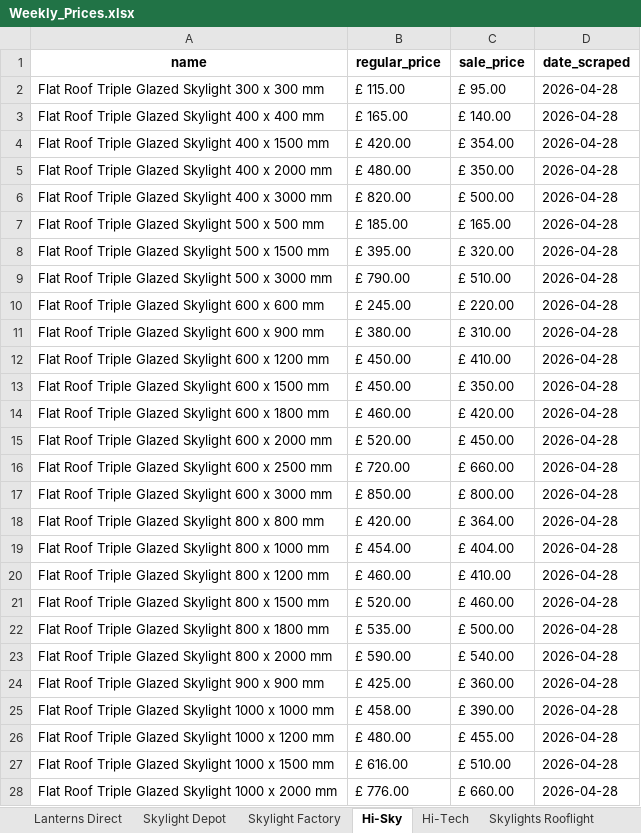
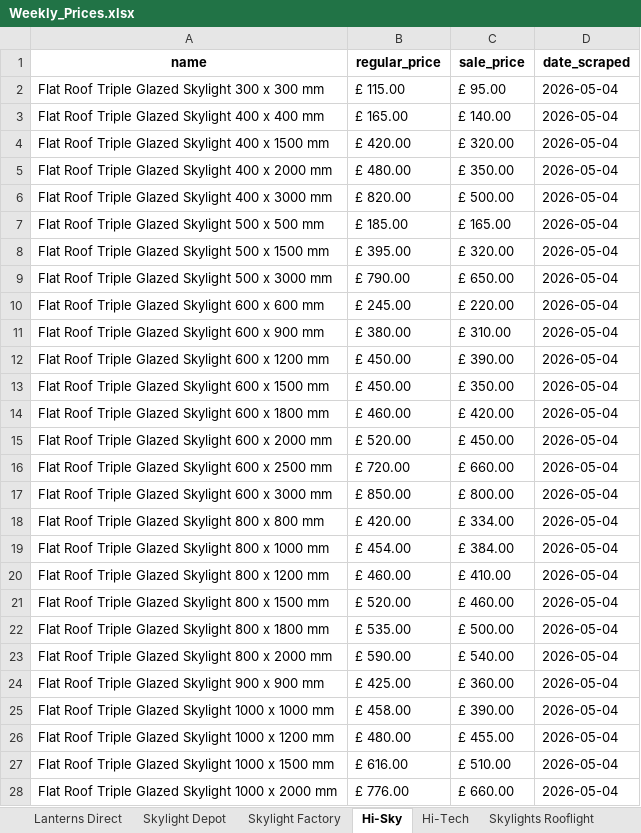
Before and after one commit to ValKoDim/price-scrape-UK, an Excel workbook: Weekly_Prices.xlsx, sheet Hi-Sky, drawn as a sheet; only a part is shown; values as stored, in another font and other column widths than the file's, no borders; the diff covers the shown part only; the diff names each change by its address in the sheet, - before the commit and + after, or states it on an @@ line.

```diff
--- a/Weekly_Prices.xlsx (sheet Hi-Sky)
+++ b/Weekly_Prices.xlsx (sheet Hi-Sky)
-D2:D28 (date_scraped): 2026-04-28
+D2:D28 (date_scraped): 2026-05-04
-C4 (sale_price): £ 354.00
+C4 (sale_price): £ 320.00
-C9 (sale_price): £ 510.00
+C9 (sale_price): £ 650.00
-C12 (sale_price): £ 410.00
+C12 (sale_price): £ 390.00
-C18 (sale_price): £ 364.00
+C18 (sale_price): £ 334.00
-C19 (sale_price): £ 404.00
+C19 (sale_price): £ 384.00
```
Also changed, not shown: 9 edited cells elsewhere in this sheet, sheet Skylight Factory, sheet Skylight Depot, sheet Lanterns Direct, sheet Hi-Tech, sheet Skylights Rooflight.
